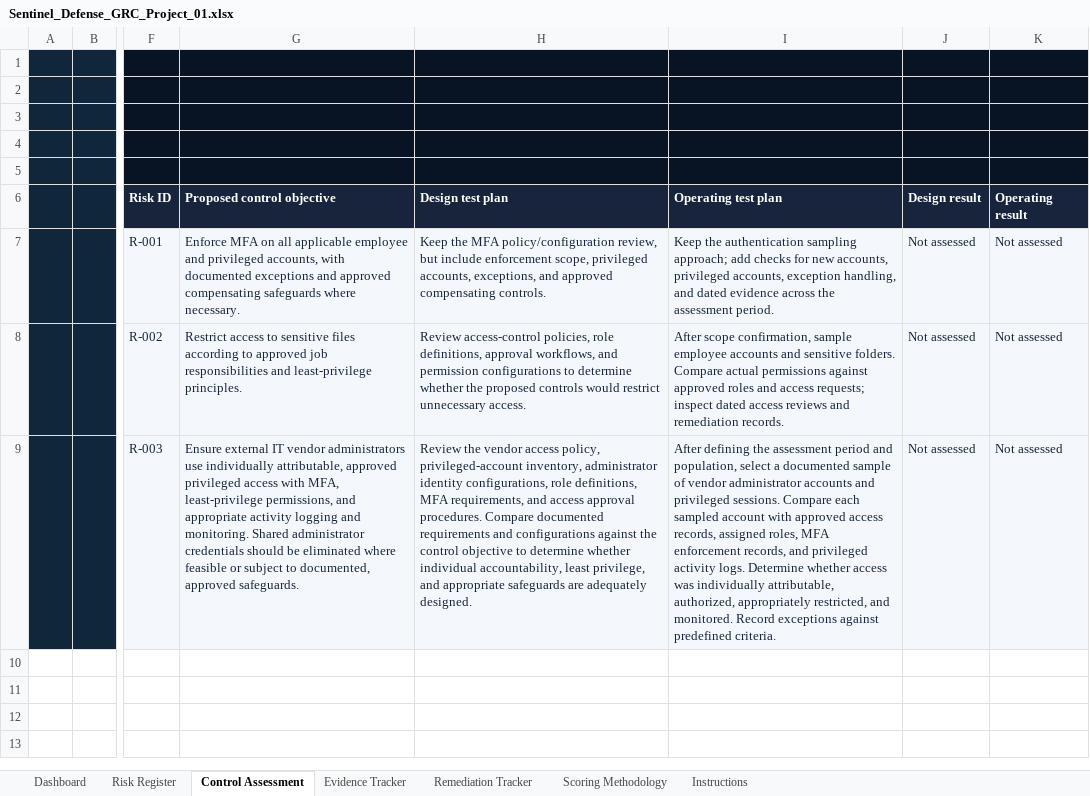
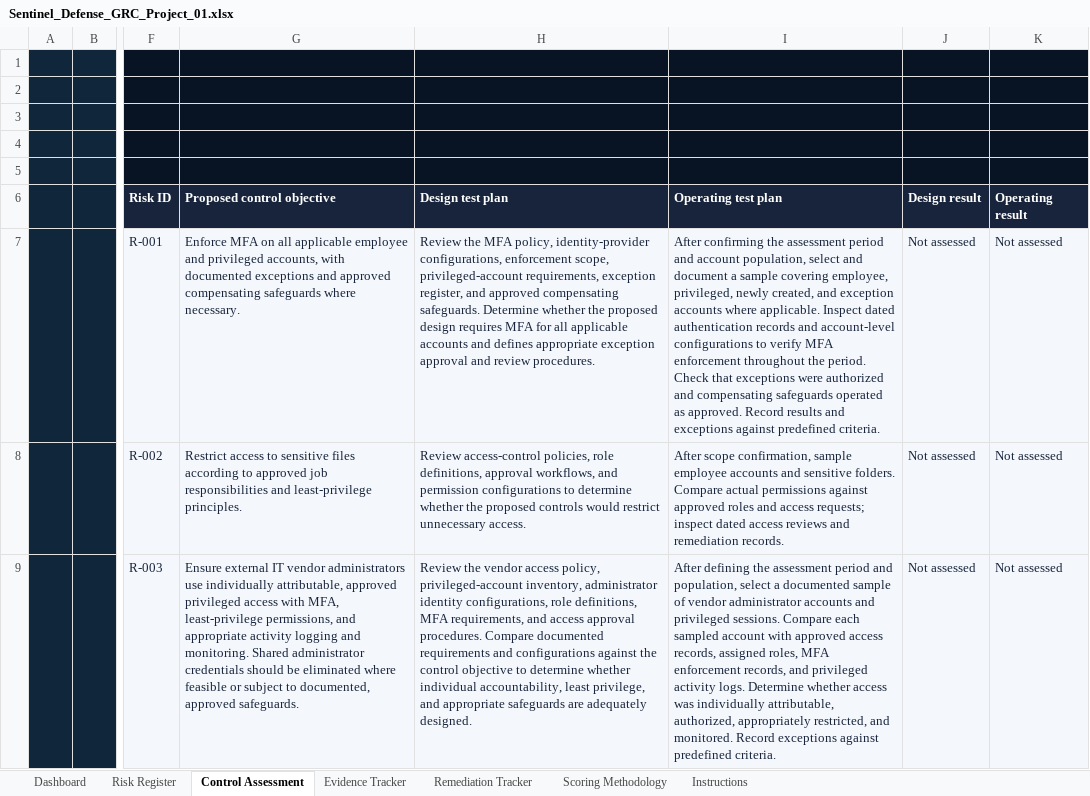
Before and after one commit to ronealqs2/ronealqs2.github.io, an Excel workbook: grc/sentinel/assets/Sentinel_Defense_GRC_Project_01.xlsx, sheet Control Assessment, drawn as a sheet; only a part is shown, gaps mark what is left out; values as stored, in another font and other column widths than the file's, no borders; charts and pictures and conditional formats and table styles not drawn; the diff covers the shown part only; the diff names each change by its address in the sheet, - before the commit and + after, or states it on an @@ line.

```diff
--- a/grc/sentinel/assets/Sentinel_Defense_GRC_Project_01.xlsx (sheet Control Assessment)
+++ b/grc/sentinel/assets/Sentinel_Defense_GRC_Project_01.xlsx (sheet Control Assessment)
-H7 (Design test plan): Keep the MFA policy/configuration review, but include enforcement scope, privileged accounts, exceptions, and approved compensating controls.
+H7 (Design test plan): Review the MFA policy, identity-provider configurations, enforcement scope, privileged-account requirements, exception register, and approved compensating safeguards. Determine whether the proposed design requires MFA for all applicable accounts and defines appropriate exception approval and review procedures.
-I7 (Operating test plan): Keep the authentication sampling approach; add checks for new accounts, privileged accounts, exception handling, and dated evidence across the assessment period.
+I7 (Operating test plan): After confirming the assessment period and account population, select and document a sample covering employee, privileged, newly created, and exception accounts where applicable. Inspect dated authentication records and account-level configurations to verify MFA enforcement throughout the period. Check that exceptions were authorized and compensating safeguards operated as approved. Record results and exceptions against predefined criteria.
```
Also changed, not shown: 1 added row elsewhere in this sheet, sheet Dashboard, sheet Risk Register, sheet Remediation Tracker, sheet Evidence Tracker, sheet Instructions, sheet Scoring Methodology, formulas that keep their value, hidden cells, charts or pictures.
